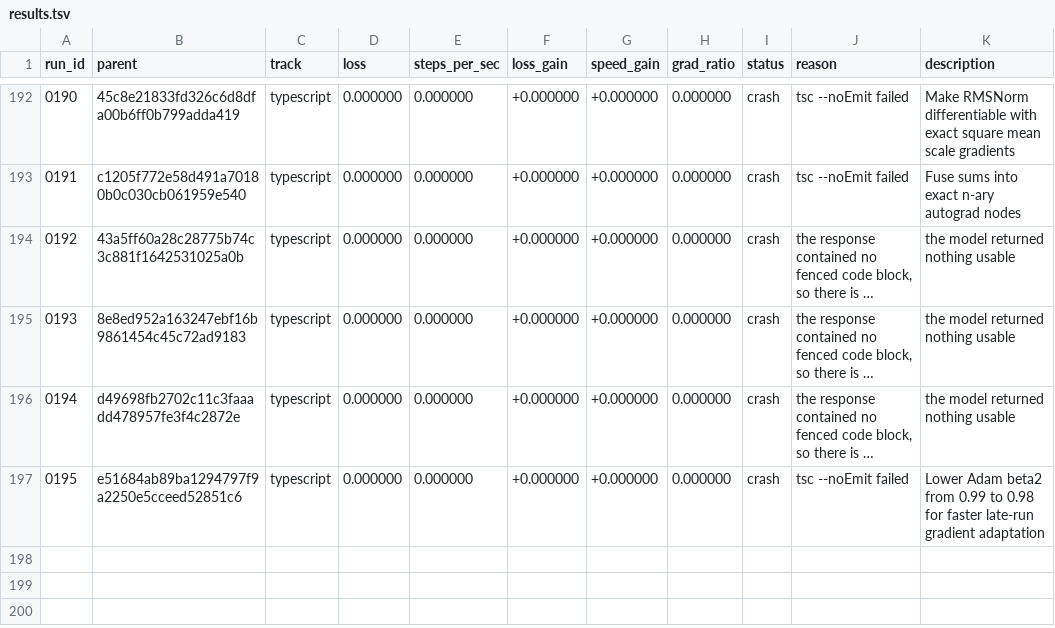
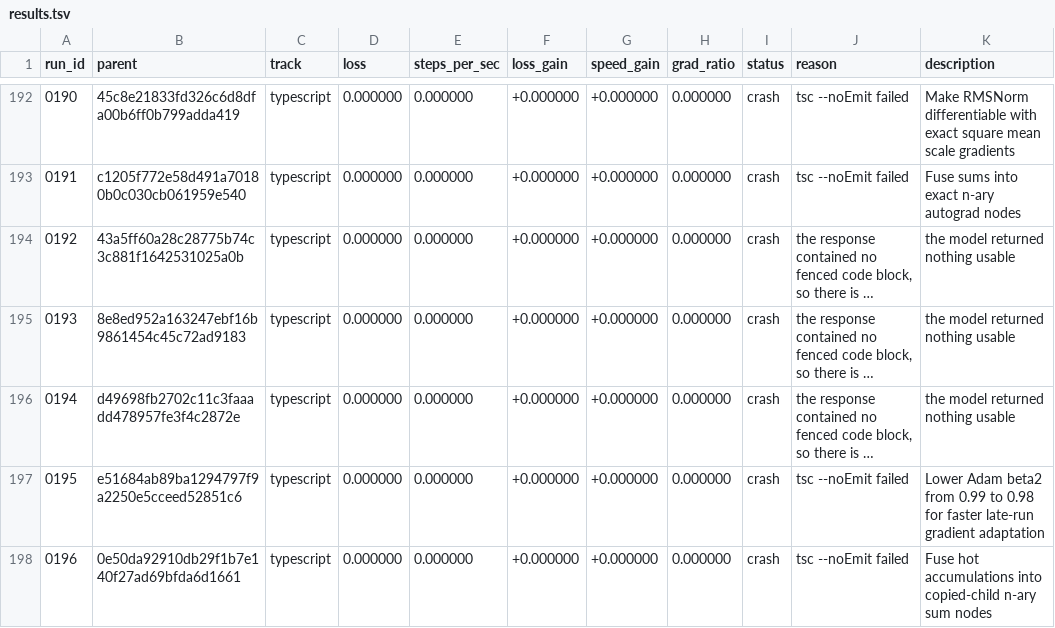
Before and after one commit to DenimPatel/learn-micro-gpt, a TSV file: autoresearch/results.tsv, drawn as a sheet; only a part is shown, gaps mark what is left out; long unchanged cells end in …; the diff names each change by its address in the sheet, - before the commit and + after, or states it on an @@ line.

Commit message:
research(typescript): crash 0196 -- Fuse hot accumulations into copied-child n-ary sum nodes
Experiment 0196 · crash · tsc --noEmit failed

The candidate did not produce a measurement, so the committed candidate is unchanged. This row exists so the attempt is on the record rather than silently retried; the raw model response, if there was one, is in autoresearch/logs/ and is gitignored.

Record: autoresearch/runs/0196.json
Diff:   autoresearch/diffs/0196.patch
Model:  stealth/space-bunny-alpha (max)

```diff
--- a/autoresearch/results.tsv
+++ b/autoresearch/results.tsv
+row 198: 0196 | 0e50da92910db29f1b7e140f27ad69bfda6d1661 | typescript | 0.000000 | 0.000000 | +0.000000 | +0.000000 | 0.000000 | crash | tsc --noEmit failed | Fuse hot accumulations into copied-child n-ary sum nodes
```
Also changed, not shown: 2 other files.
